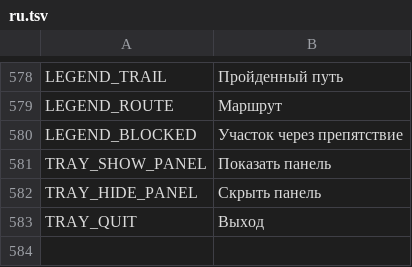
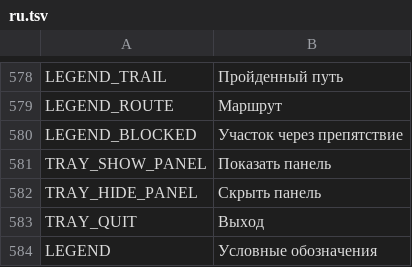
Before and after one commit to myso-kr/hell-is-us-mod, a TSV file: assets/i18n/ru.tsv, drawn as a sheet; only a part is shown, gaps mark what is left out; the diff names each change by its address in the sheet, - before the commit and + after, or states it on an @@ line.

```diff
--- a/assets/i18n/ru.tsv
+++ b/assets/i18n/ru.tsv
+row 584: LEGEND | Условные обозначения
```
Also changed, not shown: assets/i18n/de.tsv, assets/i18n/es.tsv, 17 other files.
